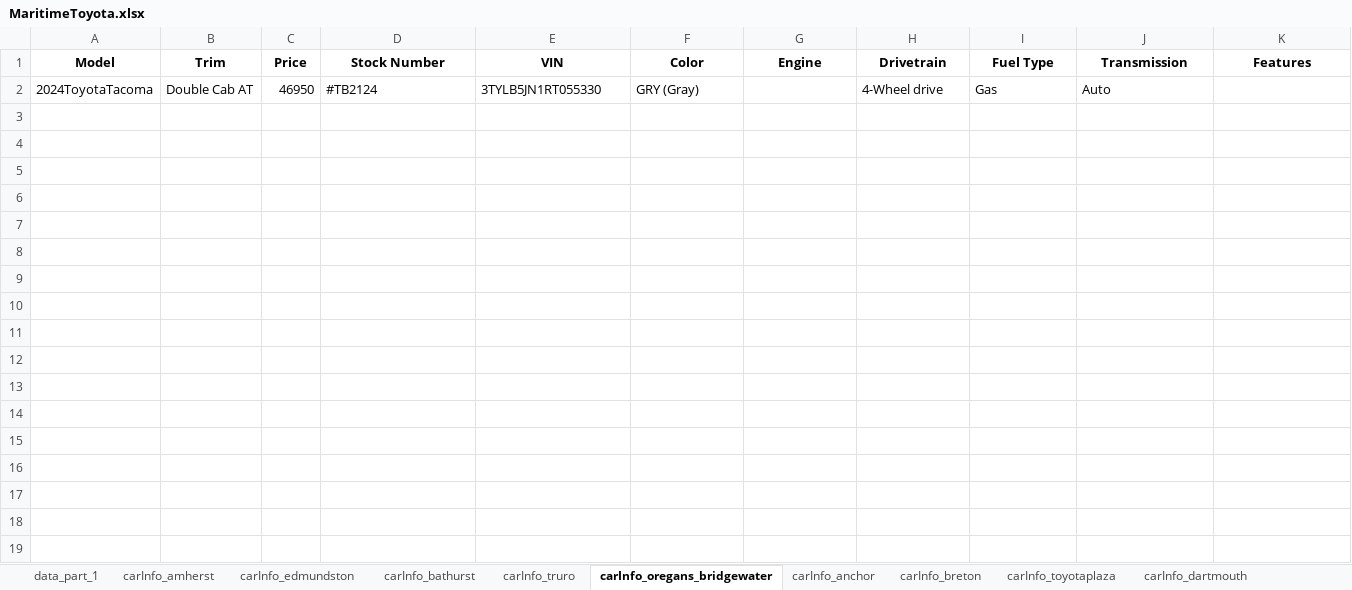
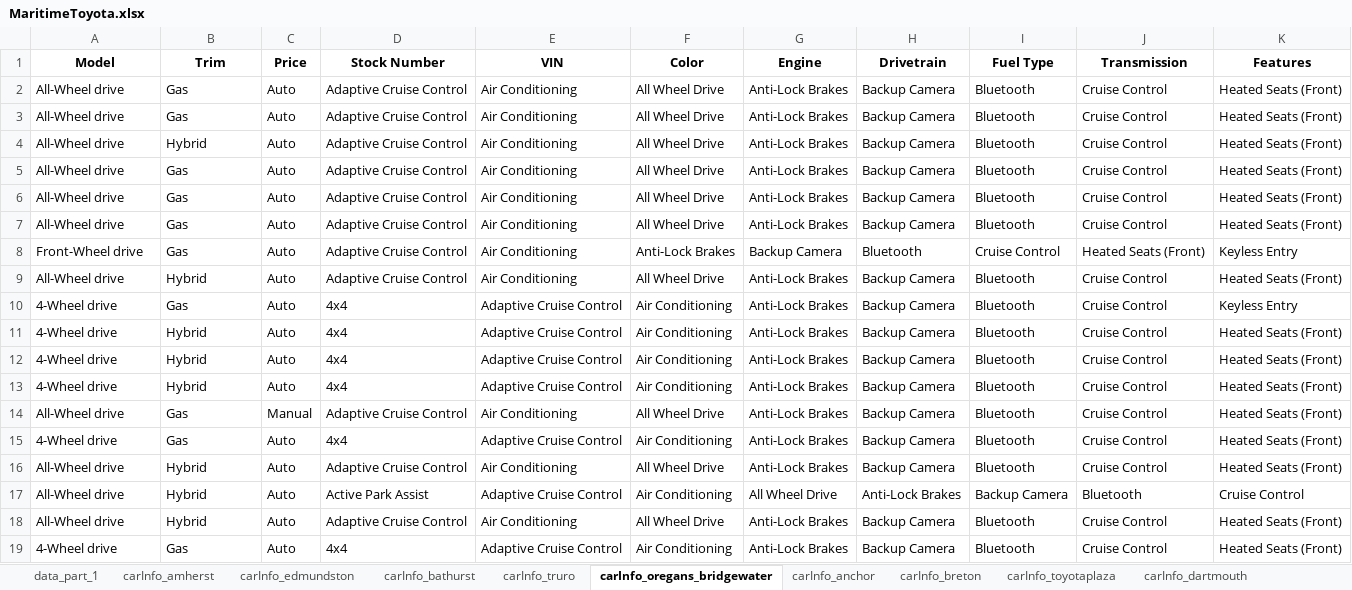
Before and after one commit to gitony0101/X4DS, an Excel workbook: Projects/scrapping_py/MaritimeToyota.xlsx, sheet carInfo_oregans_bridgewater, drawn as a sheet; values as stored, in another font and other column widths than the file's, no borders; removed rows and columns are numbered as before the commit, all else as after; the diff names each change by its address in the sheet, - before the commit and + after, or states it on an @@ line.

```diff
--- a/Projects/scrapping_py/MaritimeToyota.xlsx (sheet carInfo_oregans_bridgewater)
+++ b/Projects/scrapping_py/MaritimeToyota.xlsx (sheet carInfo_oregans_bridgewater)
-row 2: 2024ToyotaTacoma | Double Cab AT | 46950 | #TB2124 | 3TYLB5JN1RT055330 | GRY (Gray) |  | 4-Wheel drive | Gas | Auto
+row 2: All-Wheel drive | Gas | Auto | Adaptive Cruise Control | Air Conditioning | All Wheel Drive | Anti-Lock Brakes | Backup Camera | Bluetooth | Cruise Control | Heated Seats (Front)
+row 3: All-Wheel drive | Gas | Auto | Adaptive Cruise Control | Air Conditioning | All Wheel Drive | Anti-Lock Brakes | Backup Camera | Bluetooth | Cruise Control | Heated Seats (Front)
+row 4: All-Wheel drive | Hybrid | Auto | Adaptive Cruise Control | Air Conditioning | All Wheel Drive | Anti-Lock Brakes | Backup Camera | Bluetooth | Cruise Control | Heated Seats (Front)
+row 5: All-Wheel drive | Gas | Auto | Adaptive Cruise Control | Air Conditioning | All Wheel Drive | Anti-Lock Brakes | Backup Camera | Bluetooth | Cruise Control | Heated Seats (Front)
+row 6: All-Wheel drive | Gas | Auto | Adaptive Cruise Control | Air Conditioning | All Wheel Drive | Anti-Lock Brakes | Backup Camera | Bluetooth | Cruise Control | Heated Seats (Front)
+row 7: All-Wheel drive | Gas | Auto | Adaptive Cruise Control | Air Conditioning | All Wheel Drive | Anti-Lock Brakes | Backup Camera | Bluetooth | Cruise Control | Heated Seats (Front)
+row 8: Front-Wheel drive | Gas | Auto | Adaptive Cruise Control | Air Conditioning | Anti-Lock Brakes | Backup Camera | Bluetooth | Cruise Control | Heated Seats (Front) | Keyless Entry
+row 9: All-Wheel drive | Hybrid | Auto | Adaptive Cruise Control | Air Conditioning | All Wheel Drive | Anti-Lock Brakes | Backup Camera | Bluetooth | Cruise Control | Heated Seats (Front)
+row 10: 4-Wheel drive | Gas | Auto | 4x4 | Adaptive Cruise Control | Air Conditioning | Anti-Lock Brakes | Backup Camera | Bluetooth | Cruise Control | Keyless Entry
+row 11: 4-Wheel drive | Hybrid | Auto | 4x4 | Adaptive Cruise Control | Air Conditioning | Anti-Lock Brakes | Backup Camera | Bluetooth | Cruise Control | Heated Seats (Front)
+row 12: 4-Wheel drive | Hybrid | Auto | 4x4 | Adaptive Cruise Control | Air Conditioning | Anti-Lock Brakes | Backup Camera | Bluetooth | Cruise Control | Heated Seats (Front)
+row 13: 4-Wheel drive | Hybrid | Auto | 4x4 | Adaptive Cruise Control | Air Conditioning | Anti-Lock Brakes | Backup Camera | Bluetooth | Cruise Control | Heated Seats (Front)
+row 14: All-Wheel drive | Gas | Manual | Adaptive Cruise Control | Air Conditioning | All Wheel Drive | Anti-Lock Brakes | Backup Camera | Bluetooth | Cruise Control | Heated Seats (Front)
+row 15: 4-Wheel drive | Gas | Auto | 4x4 | Adaptive Cruise Control | Air Conditioning | Anti-Lock Brakes | Backup Camera | Bluetooth | Cruise Control | Heated Seats (Front)
+row 16: All-Wheel drive | Hybrid | Auto | Adaptive Cruise Control | Air Conditioning | All Wheel Drive | Anti-Lock Brakes | Backup Camera | Bluetooth | Cruise Control | Heated Seats (Front)
+row 17: All-Wheel drive | Hybrid | Auto | Active Park Assist | Adaptive Cruise Control | Air Conditioning | All Wheel Drive | Anti-Lock Brakes | Backup Camera | Bluetooth | Cruise Control
+row 18: All-Wheel drive | Hybrid | Auto | Adaptive Cruise Control | Air Conditioning | All Wheel Drive | Anti-Lock Brakes | Backup Camera | Bluetooth | Cruise Control | Heated Seats (Front)
+row 19: 4-Wheel drive | Gas | Auto | 4x4 | Adaptive Cruise Control | Air Conditioning | Anti-Lock Brakes | Backup Camera | Bluetooth | Cruise Control | Heated Seats (Front)
```
Also changed, not shown: sheet data_part_1, sheet carInfo_dartmouth, sheet carInfo_trimactoyota, sheet carInfo_gander, sheet carInfo_restigouche, sheet carInfo_edmundston, 11 more sheets, other sheet tabs, Projects/scrapping_js/lexus_maritime/Lexus_Inventory.xlsx, 3 other files.
